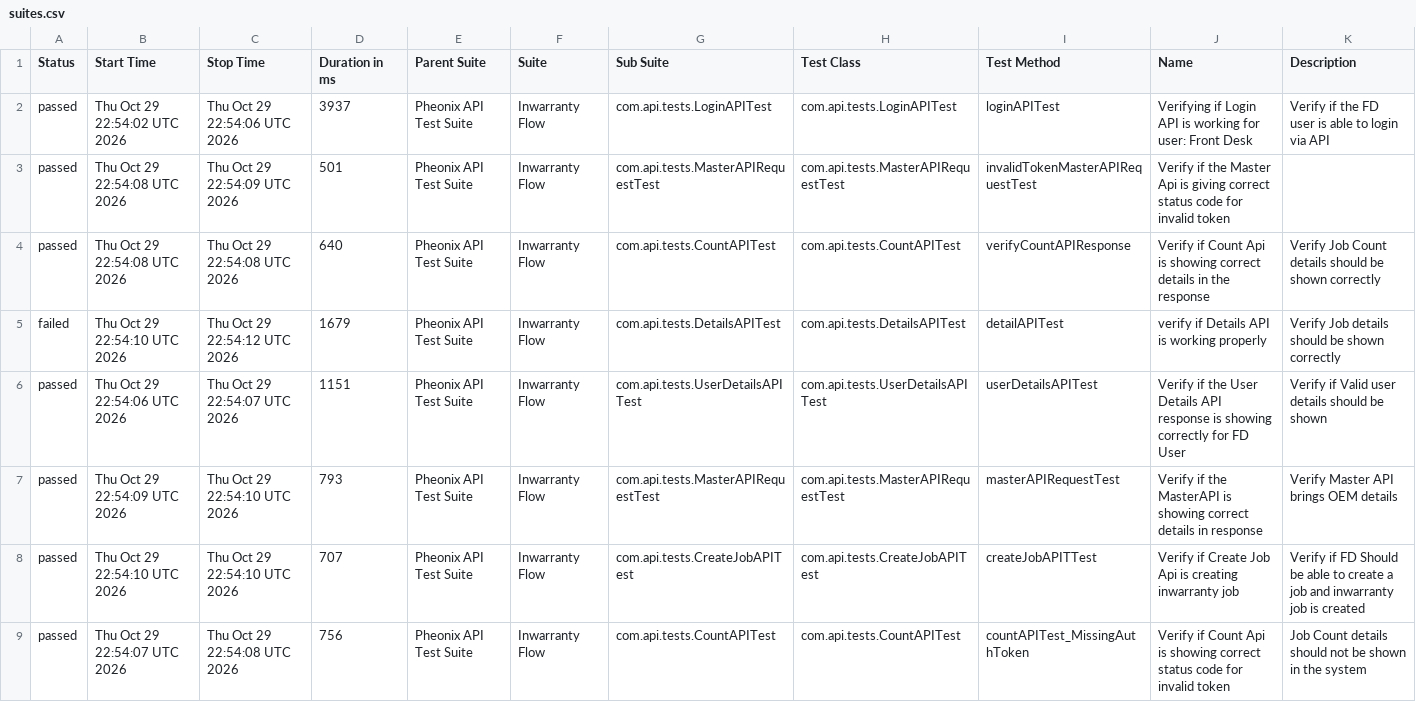
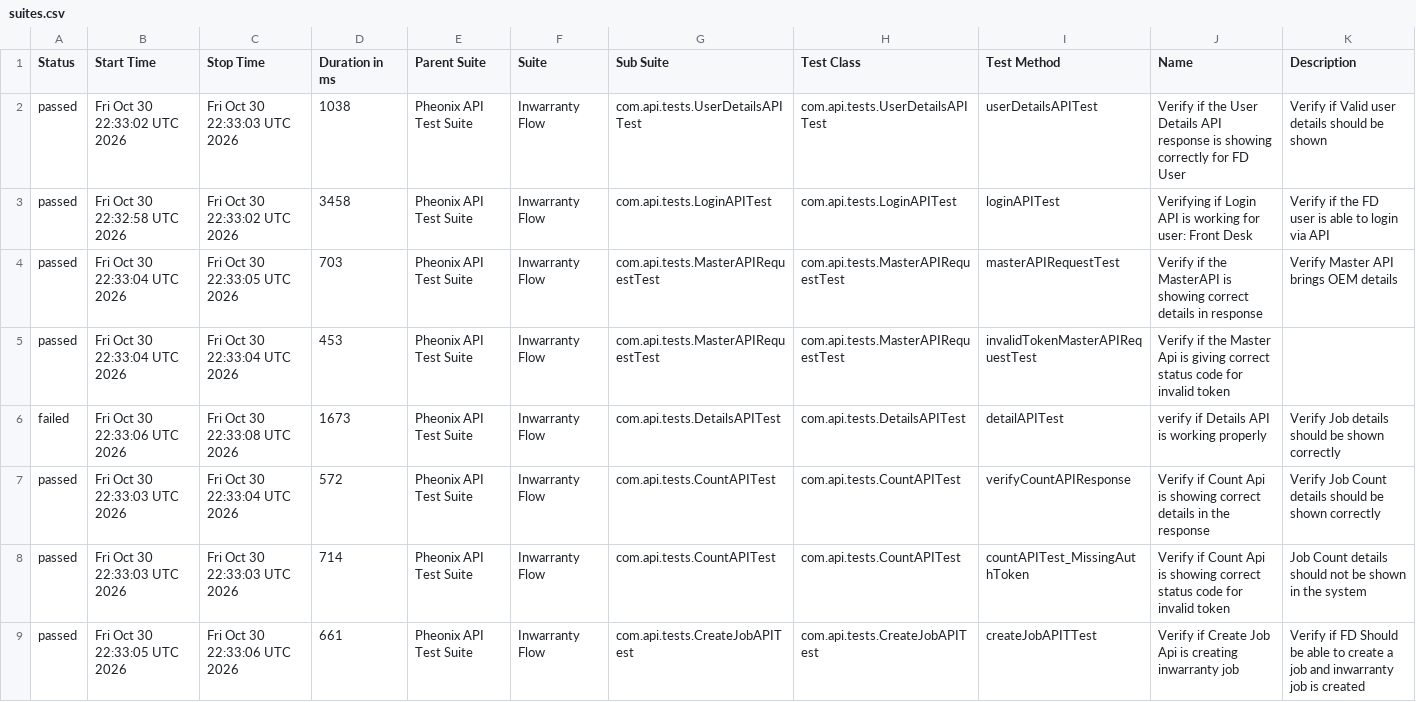
Before and after one commit to AnantKinlekar/PheonixTestAutomationFramework, a CSV file: data/suites.csv, drawn as a sheet.

```diff
--- a/data/suites.csv
+++ b/data/suites.csv
@@ -1,9 +1,9 @@
 "Status","Start Time","Stop Time","Duration in ms","Parent Suite","Suite","Sub Suite","Test Class","Test Method","Name","Description"
-"passed","Thu Oct 29 22:54:02 UTC 2026","Thu Oct 29 22:54:06 UTC 2026","3937","Pheonix API Test Suite","Inwarranty Flow","com.api.tests.LoginAPITest","com.api.tests.LoginAPITest","loginAPITest","Verifying if Login API is working for user: Front Desk","Verify if the FD user is able to login via API"
-"passed","Thu Oct 29 22:54:08 UTC 2026","Thu Oct 29 22:54:09 UTC 2026","501","Pheonix API Test Suite","Inwarranty Flow","com.api.tests.MasterAPIRequestTest","com.api.tests.MasterAPIRequestTest","invalidTokenMasterAPIRequestTest","Verify if the Master Api is giving correct status code for invalid token",""
-"passed","Thu Oct 29 22:54:08 UTC 2026","Thu Oct 29 22:54:08 UTC 2026","640","Pheonix API Test Suite","Inwarranty Flow","com.api.tests.CountAPITest","com.api.tests.CountAPITest","verifyCountAPIResponse","Verify if Count Api is showing correct details in the response","Verify Job Count details should be shown correctly"
-"failed","Thu Oct 29 22:54:10 UTC 2026","Thu Oct 29 22:54:12 UTC 2026","1679","Pheonix API Test Suite","Inwarranty Flow","com.api.tests.DetailsAPITest","com.api.tests.DetailsAPITest","detailAPITest","verify if Details API is working properly","Verify Job details should be shown correctly"
-"passed","Thu Oct 29 22:54:06 UTC 2026","Thu Oct 29 22:54:07 UTC 2026","1151","Pheonix API Test Suite","Inwarranty Flow","com.api.tests.UserDetailsAPITest","com.api.tests.UserDetailsAPITest","userDetailsAPITest","Verify if the User Details API response is showing correctly for FD User","Verify if Valid user details should be shown"
-"passed","Thu Oct 29 22:54:09 UTC 2026","Thu Oct 29 22:54:10 UTC 2026","793","Pheonix API Test Suite","Inwarranty Flow","com.api.tests.MasterAPIRequestTest","com.api.tests.MasterAPIRequestTest","masterAPIRequestTest","Verify if the MasterAPI is showing correct details in response","Verify Master API brings OEM details"
-"passed","Thu Oct 29 22:54:10 UTC 2026","Thu Oct 29 22:54:10 UTC 2026","707","Pheonix API Test Suite","Inwarranty Flow","com.api.tests.CreateJobAPITest","com.api.tests.CreateJobAPITest","createJobAPITTest","Verify if Create Job Api is creating inwarranty job","Verify if FD Should be able to create a job and inwarranty job is created"
-"passed","Thu Oct 29 22:54:07 UTC 2026","Thu Oct 29 22:54:08 UTC 2026","756","Pheonix API Test Suite","Inwarranty Flow","com.api.tests.CountAPITest","com.api.tests.CountAPITest","countAPITest_MissingAuthToken","Verify if Count Api is showing correct status code for invalid token","Job Count details should not be shown in the system"
+"passed","Fri Oct 30 22:33:02 UTC 2026","Fri Oct 30 22:33:03 UTC 2026","1038","Pheonix API Test Suite","Inwarranty Flow","com.api.tests.UserDetailsAPITest","com.api.tests.UserDetailsAPITest","userDetailsAPITest","Verify if the User Details API response is showing correctly for FD User","Verify if Valid user details should be shown"
+"passed","Fri Oct 30 22:32:58 UTC 2026","Fri Oct 30 22:33:02 UTC 2026","3458","Pheonix API Test Suite","Inwarranty Flow","com.api.tests.LoginAPITest","com.api.tests.LoginAPITest","loginAPITest","Verifying if Login API is working for user: Front Desk","Verify if the FD user is able to login via API"
+"passed","Fri Oct 30 22:33:04 UTC 2026","Fri Oct 30 22:33:05 UTC 2026","703","Pheonix API Test Suite","Inwarranty Flow","com.api.tests.MasterAPIRequestTest","com.api.tests.MasterAPIRequestTest","masterAPIRequestTest","Verify if the MasterAPI is showing correct details in response","Verify Master API brings OEM details"
+"passed","Fri Oct 30 22:33:04 UTC 2026","Fri Oct 30 22:33:04 UTC 2026","453","Pheonix API Test Suite","Inwarranty Flow","com.api.tests.MasterAPIRequestTest","com.api.tests.MasterAPIRequestTest","invalidTokenMasterAPIRequestTest","Verify if the Master Api is giving correct status code for invalid token",""
+"failed","Fri Oct 30 22:33:06 UTC 2026","Fri Oct 30 22:33:08 UTC 2026","1673","Pheonix API Test Suite","Inwarranty Flow","com.api.tests.DetailsAPITest","com.api.tests.DetailsAPITest","detailAPITest","verify if Details API is working properly","Verify Job details should be shown correctly"
+"passed","Fri Oct 30 22:33:03 UTC 2026","Fri Oct 30 22:33:04 UTC 2026","572","Pheonix API Test Suite","Inwarranty Flow","com.api.tests.CountAPITest","com.api.tests.CountAPITest","verifyCountAPIResponse","Verify if Count Api is showing correct details in the response","Verify Job Count details should be shown correctly"
+"passed","Fri Oct 30 22:33:03 UTC 2026","Fri Oct 30 22:33:03 UTC 2026","714","Pheonix API Test Suite","Inwarranty Flow","com.api.tests.CountAPITest","com.api.tests.CountAPITest","countAPITest_MissingAuthToken","Verify if Count Api is showing correct status code for invalid token","Job Count details should not be shown in the system"
+"passed","Fri Oct 30 22:33:05 UTC 2026","Fri Oct 30 22:33:06 UTC 2026","661","Pheonix API Test Suite","Inwarranty Flow","com.api.tests.CreateJobAPITest","com.api.tests.CreateJobAPITest","createJobAPITTest","Verify if Create Job Api is creating inwarranty job","Verify if FD Should be able to create a job and inwarranty job is created"
```
Also changed, not shown: data/behaviors.csv, 52 other files.
